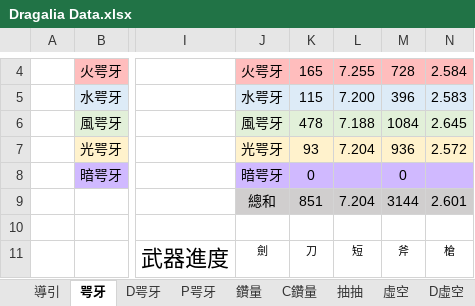
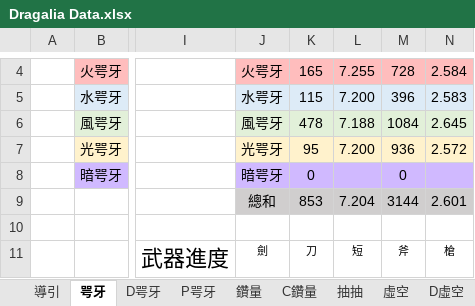
Before and after one commit to RaenonX-DL/dragalia-data-track, an Excel workbook: Dragalia Data.xlsx, sheet 咢牙, drawn as a sheet; only a part is shown, gaps mark what is left out; values as stored, in another font and other column widths than the file's, no borders; conditional formats not drawn; the diff names each change by its address in the sheet, - before the commit and + after, or states it on an @@ line.

```diff
--- a/Dragalia Data.xlsx (sheet 咢牙)
+++ b/Dragalia Data.xlsx (sheet 咢牙)
-K7: 93
+K7: 95
-L7: 7.204
+L7: 7.200
-K9: 851
+K9: 853
```
Also changed, not shown: sheet 鑽量, sheet D咢牙, sheet 抽抽, other sheet tabs.
